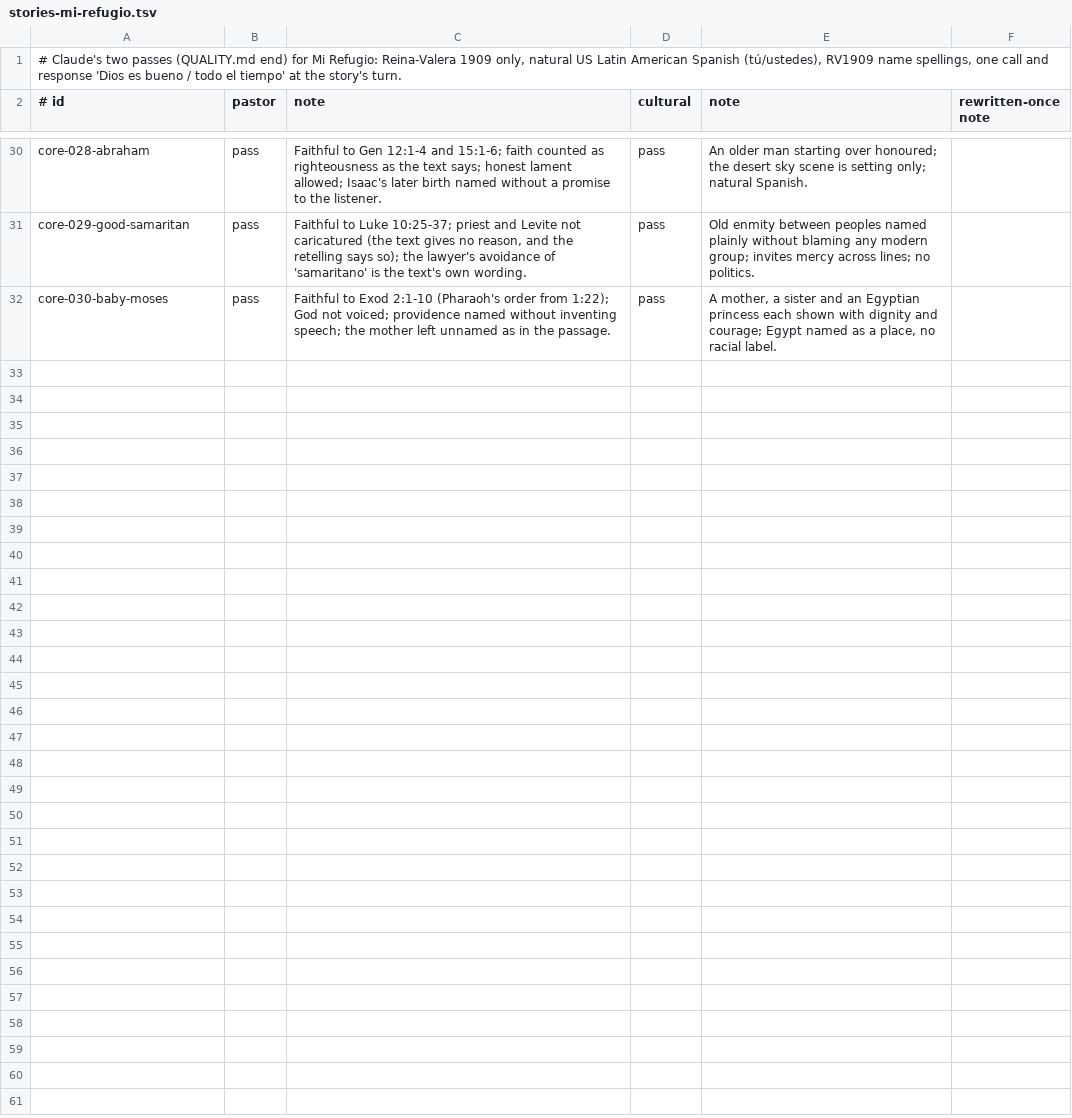
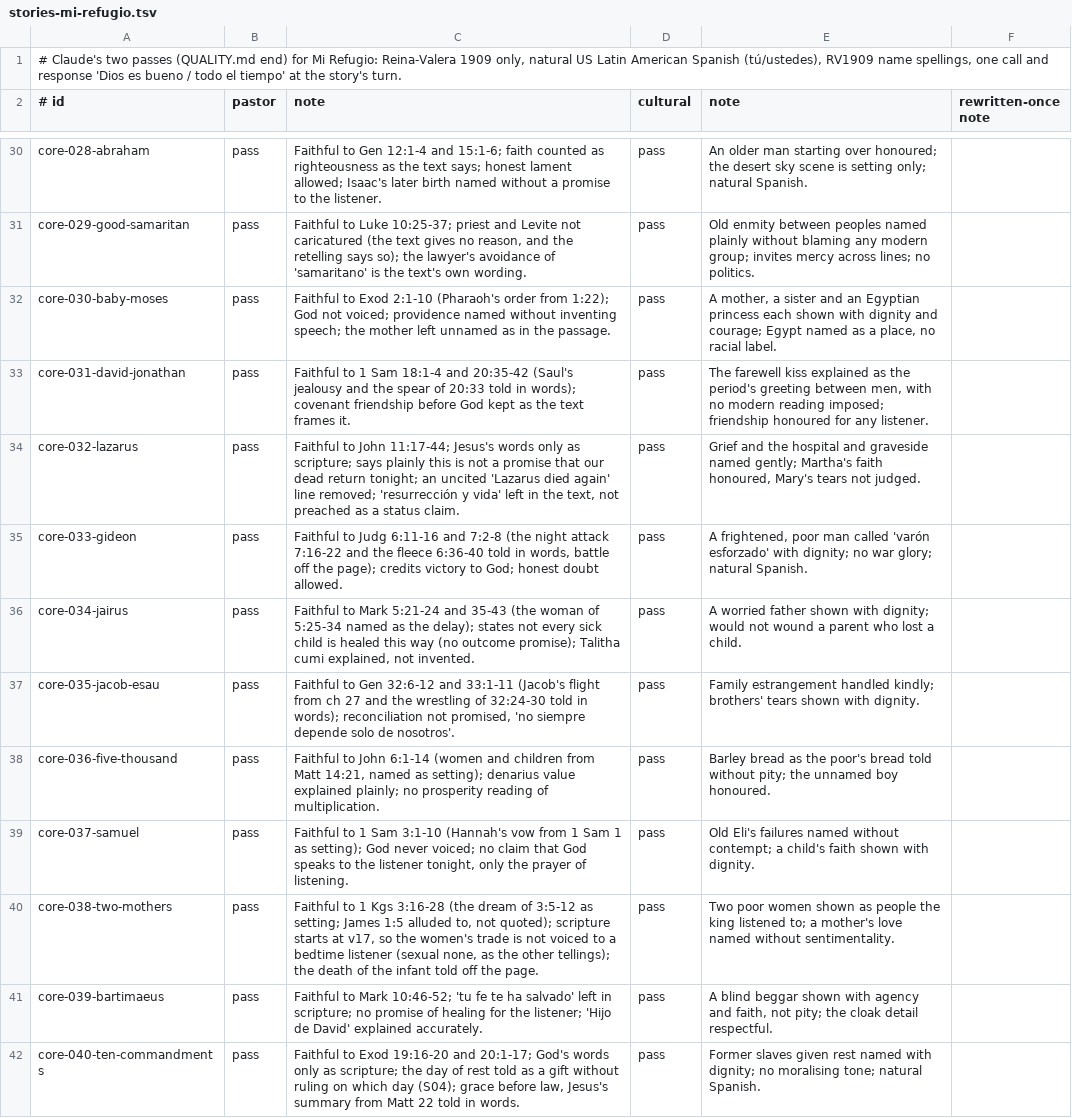
Before and after one commit to seq23/peace-be-still, a TSV file: content/src/reviews/stories-mi-refugio.tsv, drawn as a sheet; only a part is shown, gaps mark what is left out.

```diff
--- a/content/src/reviews/stories-mi-refugio.tsv
+++ b/content/src/reviews/stories-mi-refugio.tsv
@@ -32 +32,11 @@ core-029-good-samaritan	pass	Faithful to Luke 10:25-37; priest and Levite not ca
 core-030-baby-moses	pass	Faithful to Exod 2:1-10 (Pharaoh's order from 1:22); God not voiced; providence named without inventing speech; the mother left unnamed as in the passage.	pass	A mother, a sister and an Egyptian princess each shown with dignity and courage; Egypt named as a place, no racial label.
+core-031-david-jonathan	pass	Faithful to 1 Sam 18:1-4 and 20:35-42 (Saul's jealousy and the spear of 20:33 told in words); covenant friendship before God kept as the text frames it.	pass	The farewell kiss explained as the period's greeting between men, with no modern reading imposed; friendship honoured for any listener.
+core-032-lazarus	pass	Faithful to John 11:17-44; Jesus's words only as scripture; says plainly this is not a promise that our dead return tonight; an uncited 'Lazarus died again' line removed; 'resurrección y vida' left in the text, not preached as a status claim.	pass	Grief and the hospital and graveside named gently; Martha's faith honoured, Mary's tears not judged.
+core-033-gideon	pass	Faithful to Judg 6:11-16 and 7:2-8 (the night attack 7:16-22 and the fleece 6:36-40 told in words, battle off the page); credits victory to God; honest doubt allowed.	pass	A frightened, poor man called 'varón esforzado' with dignity; no war glory; natural Spanish.
+core-034-jairus	pass	Faithful to Mark 5:21-24 and 35-43 (the woman of 5:25-34 named as the delay); states not every sick child is healed this way (no outcome promise); Talitha cumi explained, not invented.	pass	A worried father shown with dignity; would not wound a parent who lost a child.
+core-035-jacob-esau	pass	Faithful to Gen 32:6-12 and 33:1-11 (Jacob's flight from ch 27 and the wrestling of 32:24-30 told in words); reconciliation not promised, 'no siempre depende solo de nosotros'.	pass	Family estrangement handled kindly; brothers' tears shown with dignity.
+core-036-five-thousand	pass	Faithful to John 6:1-14 (women and children from Matt 14:21, named as setting); denarius value explained plainly; no prosperity reading of multiplication.	pass	Barley bread as the poor's bread told without pity; the unnamed boy honoured.
+core-037-samuel	pass	Faithful to 1 Sam 3:1-10 (Hannah's vow from 1 Sam 1 as setting); God never voiced; no claim that God speaks to the listener tonight, only the prayer of listening.	pass	Old Eli's failures named without contempt; a child's faith shown with dignity.
+core-038-two-mothers	pass	Faithful to 1 Kgs 3:16-28 (the dream of 3:5-12 as setting; James 1:5 alluded to, not quoted); scripture starts at v17, so the women's trade is not voiced to a bedtime listener (sexual none, as the other tellings); the death of the infant told off the page.	pass	Two poor women shown as people the king listened to; a mother's love named without sentimentality.
+core-039-bartimaeus	pass	Faithful to Mark 10:46-52; 'tu fe te ha salvado' left in scripture; no promise of healing for the listener; 'Hijo de David' explained accurately.	pass	A blind beggar shown with agency and faith, not pity; the cloak detail respectful.
+core-040-ten-commandments	pass	Faithful to Exod 19:16-20 and 20:1-17; God's words only as scripture; the day of rest told as a gift without ruling on which day (S04); grace before law, Jesus's summary from Matt 22 told in words.	pass	Former slaves given rest named with dignity; no moralising tone; natural Spanish.
```
Also changed, not shown: content/src/drafts/log.tsv, 12 other files.
